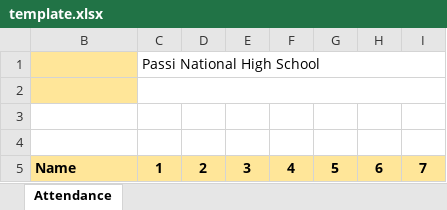
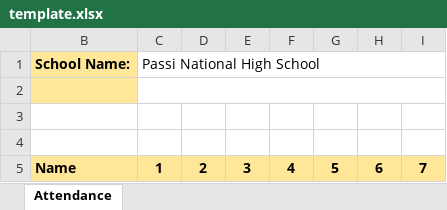
Before and after one commit to avidianity/sms-qr, an Excel workbook: server/storage/template.xlsx, sheet Attendance, drawn as a sheet; only a part is shown; values as stored, in another font and other column widths than the file's, no borders; the diff names each change by its address in the sheet, - before the commit and + after, or states it on an @@ line.

```diff
--- a/server/storage/template.xlsx (sheet Attendance)
+++ b/server/storage/template.xlsx (sheet Attendance)
-B1: (empty)
+B1: School Name:
```
Also changed, not shown: 3 other files.
